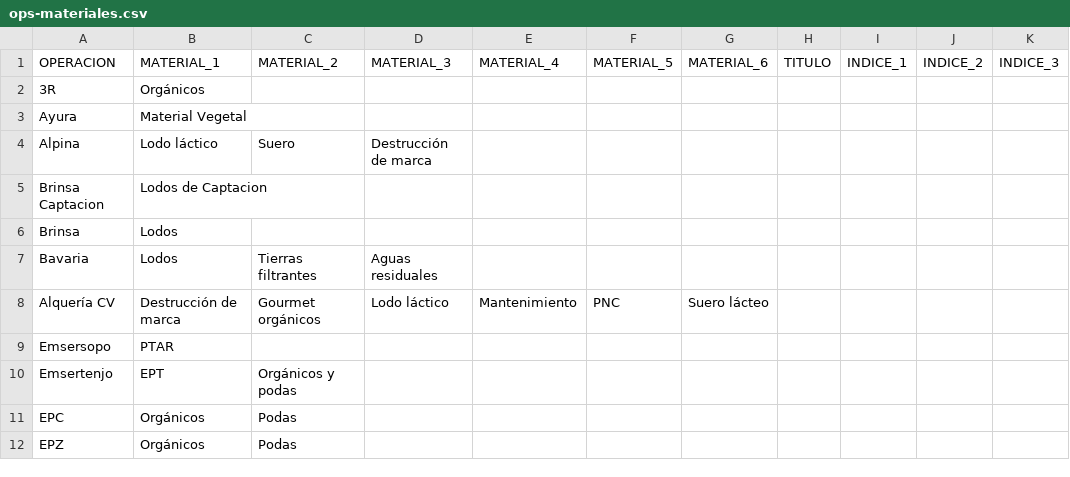
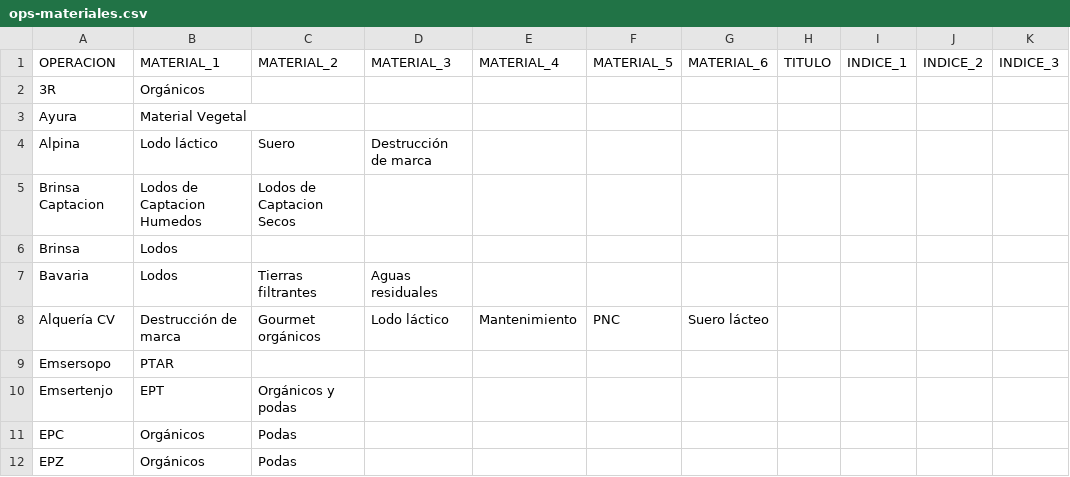
Before and after one commit to hortior2019-glitch/pil1-dashboard, a CSV file: ops-materiales.csv, drawn as a sheet; only a part is shown; the diff names each change by its address in the sheet, - before the commit and + after, or states it on an @@ line.

Commit message:
Add files via upload

```diff
--- a/ops-materiales.csv
+++ b/ops-materiales.csv
-B5: Lodos de Captacion
+B5: Lodos de Captacion Humedos
-C5: (empty)
+C5: Lodos de Captacion Secos
```
